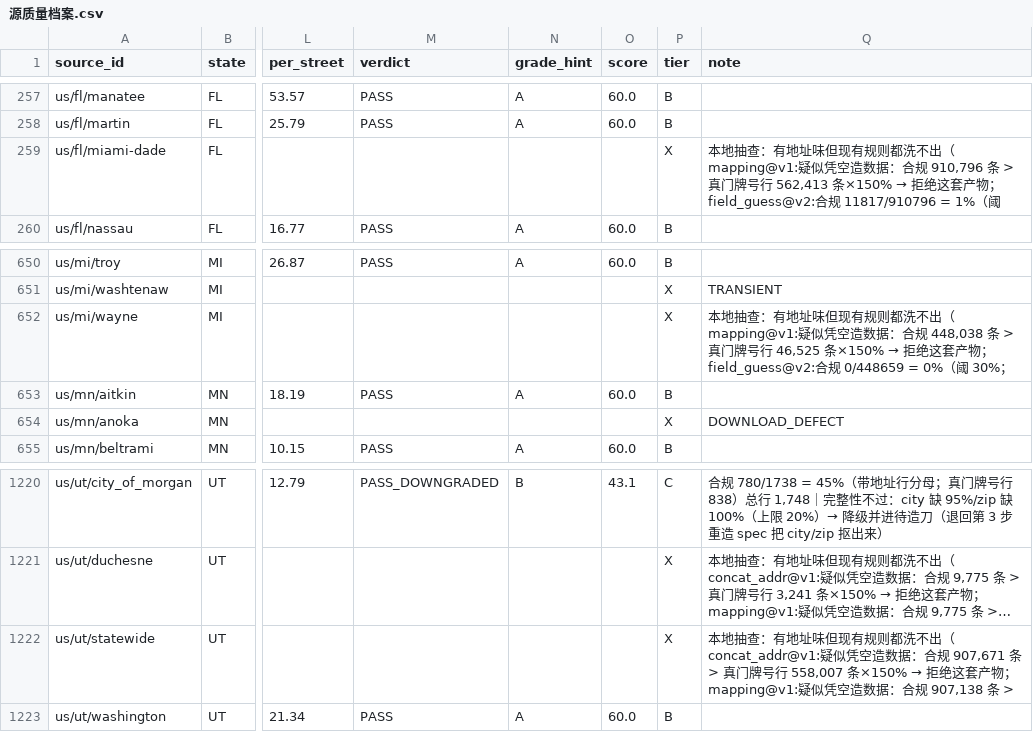
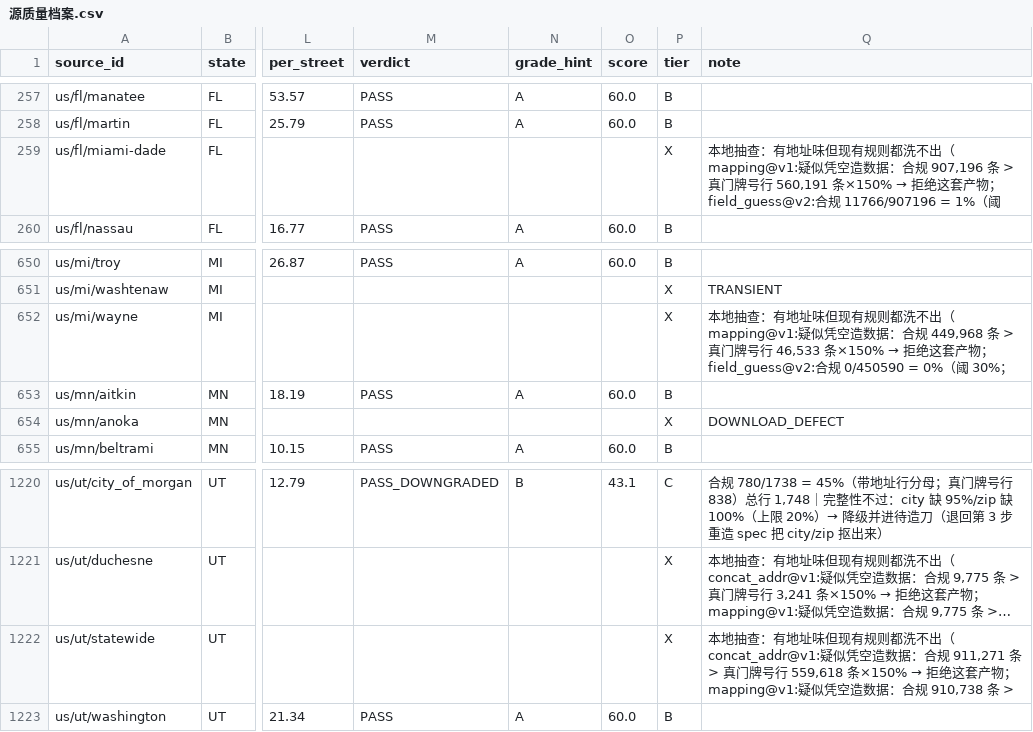
Before and after one commit to ip9988001/World-map-data, a CSV file: data/源质量档案.csv, drawn as a sheet; only a part is shown, gaps mark what is left out; long unchanged cells end in …; the diff names each change by its address in the sheet, - before the commit and + after, or states it on an @@ line.

```diff
--- a/data/源质量档案.csv
+++ b/data/源质量档案.csv
@@ Q259 (note): …：合规 910,796 条 > 真门牌号行 562,413 条×150% → 拒绝这套产物；field_guess@v2:合规 11817/910796 = 1%（阈 → …：合规 907,196 条 > 真门牌号行 560,191 条×150% → 拒绝这套产物；field_guess@v2:合规 11766/907196 = 1%（阈 @@
@@ Q652 (note): …：合规 448,038 条 > 真门牌号行 46,525 条×150% → 拒绝这套产物；field_guess@v2:合规 0/448659 = 0%（阈… → …：合规 449,968 条 > 真门牌号行 46,533 条×150% → 拒绝这套产物；field_guess@v2:合规 0/450590 = 0%（阈… @@
@@ Q1222 (note): …：合规 907,671 条 > 真门牌号行 558,007 条×150% → 拒绝这套产物；mapping@v1:疑似凭空造数据：合规 907,138 条 > → …：合规 911,271 条 > 真门牌号行 559,618 条×150% → 拒绝这套产物；mapping@v1:疑似凭空造数据：合规 910,738 条 > @@
```
Also changed, not shown: progress/台账.csv, 4 other files.
